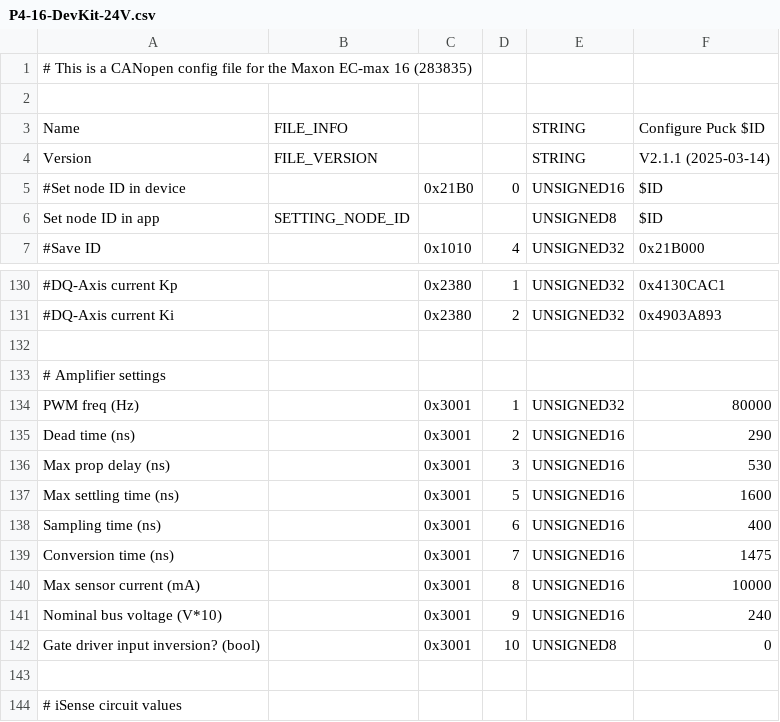
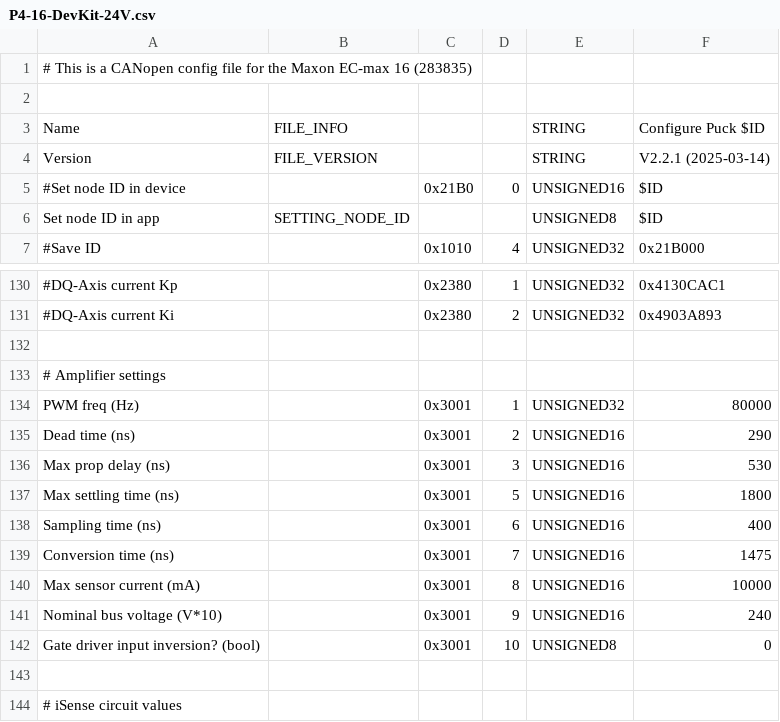
Before and after one commit to BarrettTechnology/puckutility, a CSV file: config/P4-16-DevKit-24V.csv, drawn as a sheet; only a part is shown, gaps mark what is left out.

Commit message:
updated Dev Kit 24V csv config + began adding magnetic encoder test

```diff
--- a/config/P4-16-DevKit-24V.csv
+++ b/config/P4-16-DevKit-24V.csv
@@ -3,3 +3,3 @@
 Name,FILE_INFO,,,STRING,Configure Puck $ID
-Version,FILE_VERSION,,,STRING,V2.1.1 (2025-03-14)
+Version,FILE_VERSION,,,STRING,V2.2.1 (2025-03-14)
 #Set node ID in device,,0x21B0,0,UNSIGNED16,$ID
@@ -136,3 +136,3 @@ Dead time (ns),,0x3001,2,UNSIGNED16,290
 Max prop delay (ns),,0x3001,3,UNSIGNED16,530
-Max settling time (ns),,0x3001,5,UNSIGNED16,1600
+Max settling time (ns),,0x3001,5,UNSIGNED16,1800
 Sampling time (ns),,0x3001,6,UNSIGNED16,400
```
Also changed, not shown: 4 other files.
